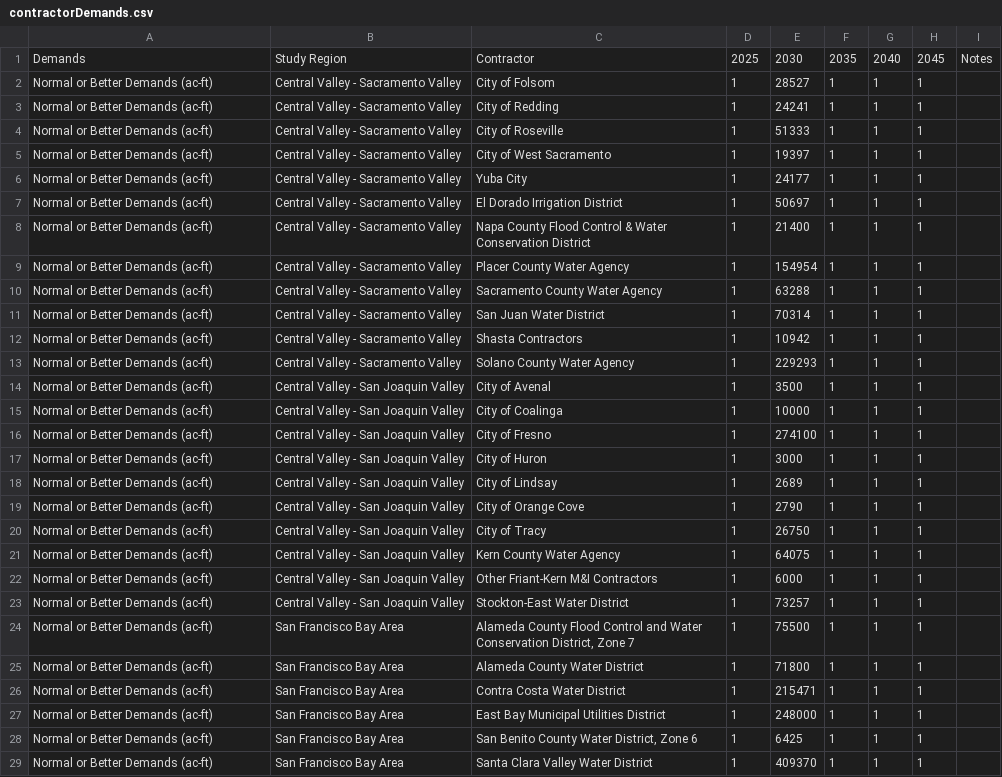
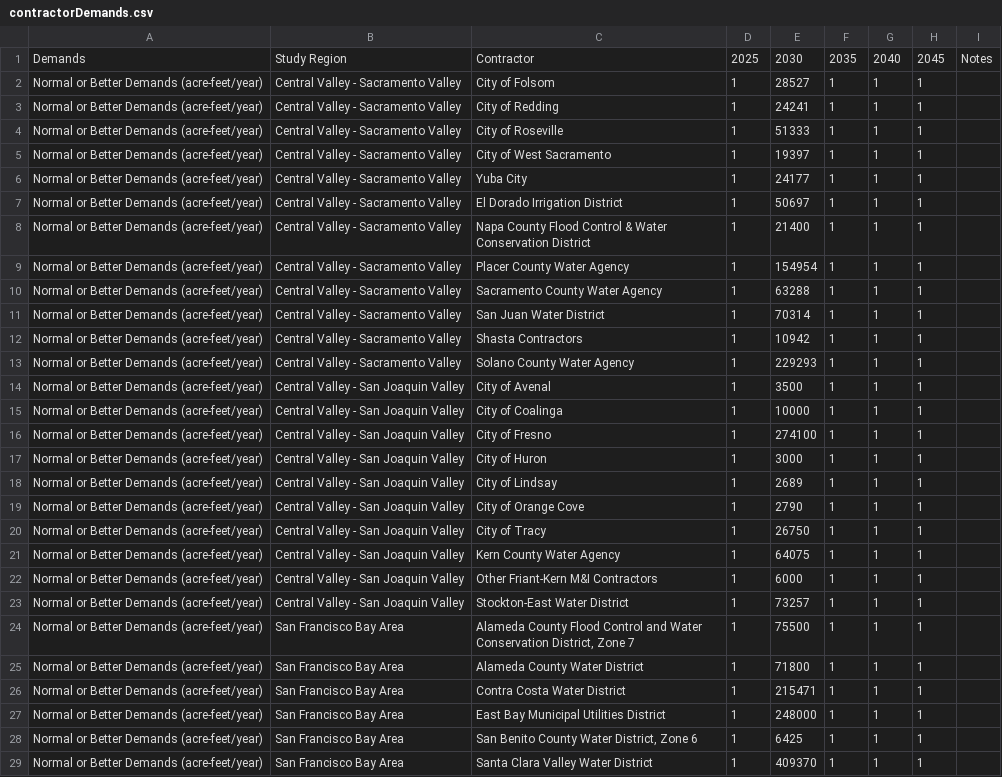
Before and after one commit to dayamuralidharan/California-Urban-Water-Management-Economic-Tool, a CSV file: CaUWMET/src/inputData/contractorDemands.csv, drawn as a sheet; only a part is shown; the diff covers the shown part only; the diff names each change by its address in the sheet, - before the commit and + after, or states it on an @@ line.

```diff
--- a/CaUWMET/src/inputData/contractorDemands.csv
+++ b/CaUWMET/src/inputData/contractorDemands.csv
-A2:A29: Normal or Better Demands (ac-ft)
+A2:A29: Normal or Better Demands (acre-feet/year)
```
Also changed, not shown: 98 edited cells elsewhere in this file, CaUWMET/src/inputData/contractorDemandsGraphData.csv, CaUWMET/src/inputData/contractorUseBySector.csv, 1 other file.
